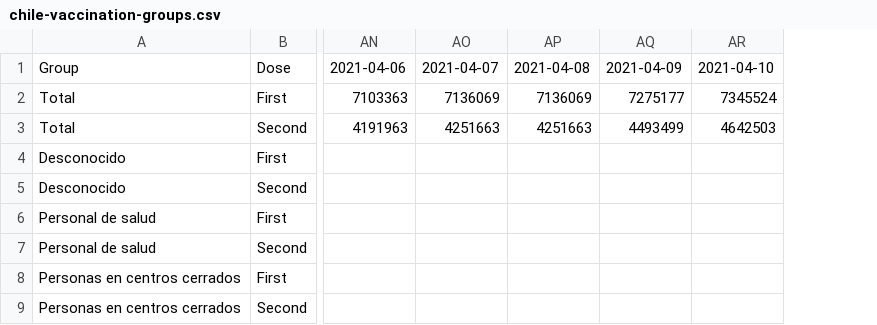
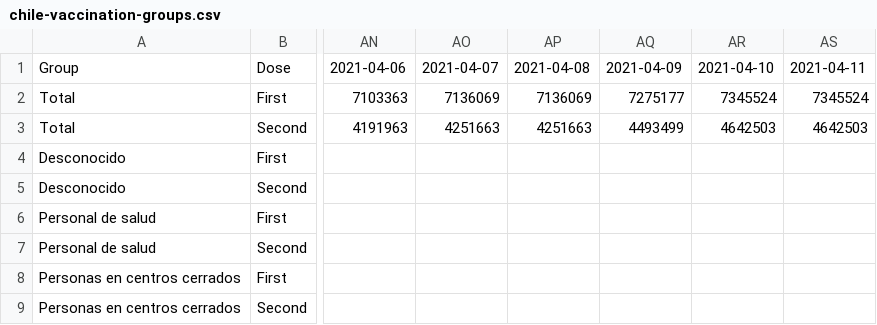
Before and after one commit to juancri/covid19-vaccination, a CSV file: output/chile-vaccination-groups.csv, drawn as a sheet; only a part is shown, gaps mark what is left out; the diff names each change by its address in the sheet, - before the commit and + after, or states it on an @@ line.

```diff
--- a/output/chile-vaccination-groups.csv
+++ b/output/chile-vaccination-groups.csv
+column AS, rows 1-3: 2021-04-11 | 7345524 | 4642503
```
Also changed, not shown: output/chile-vaccination-ages.csv, 1 other file.
